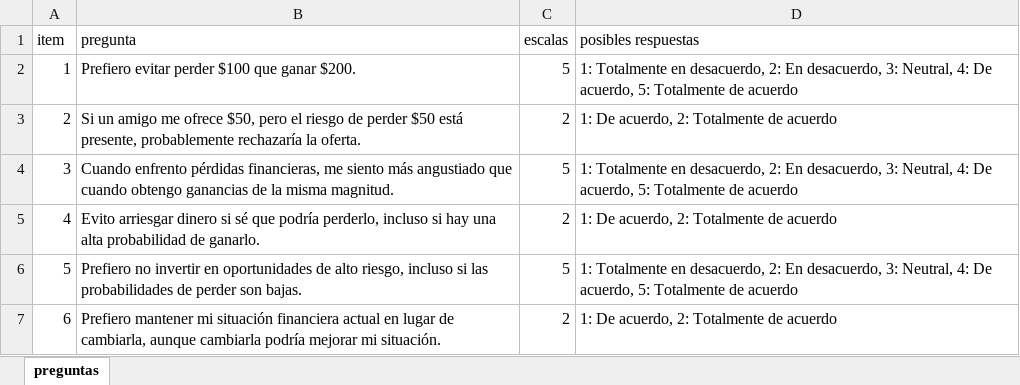
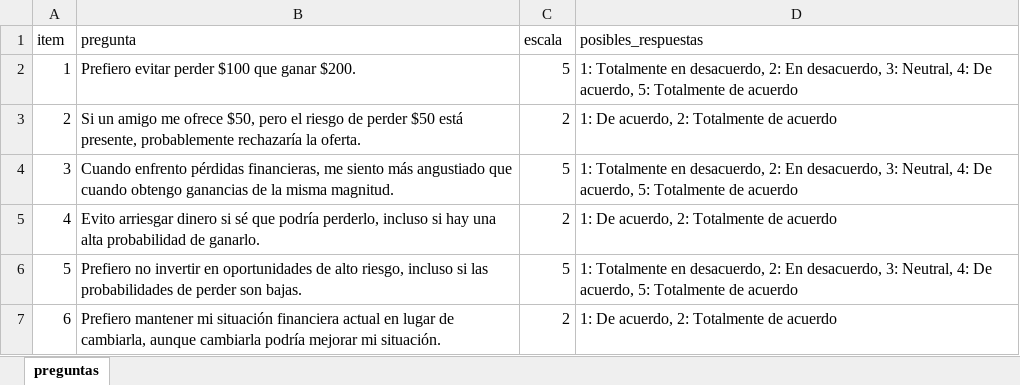
Before and after one commit to ChuchuSalazar/semavenca, an Excel workbook: preguntas.xlsx, sheet preguntas, drawn as a sheet; only a part is shown; values as stored, in another font and other column widths than the file's, no borders; the diff names each change by its address in the sheet, - before the commit and + after, or states it on an @@ line.

Commit message:
Actualizaci├│n de c├│digo y preguntas

```diff
--- a/preguntas.xlsx (sheet preguntas)
+++ b/preguntas.xlsx (sheet preguntas)
-C1: escalas
+C1: escala
-D1: posibles respuestas
+D1: posibles_respuestas
```
Also changed, not shown: 1 other file.
